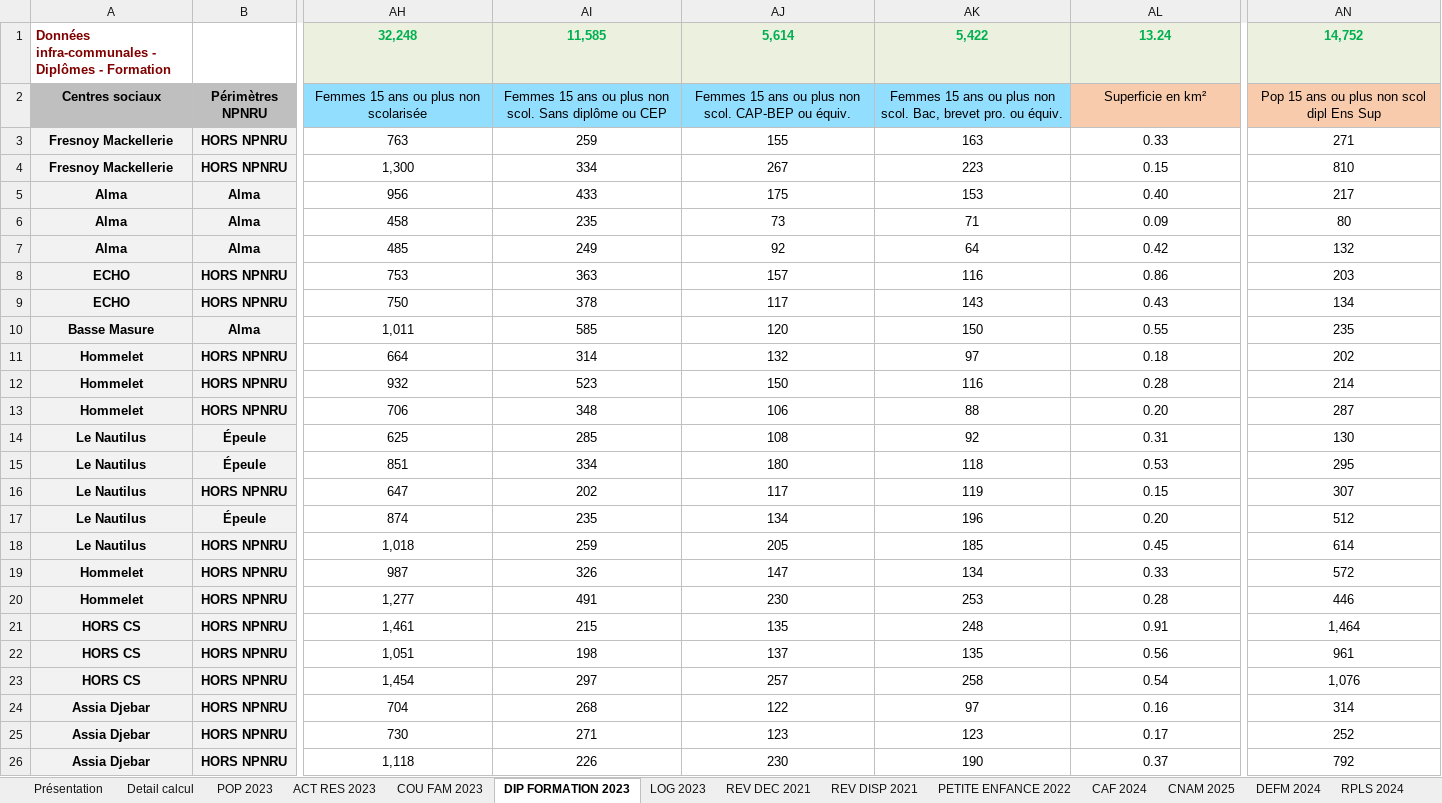
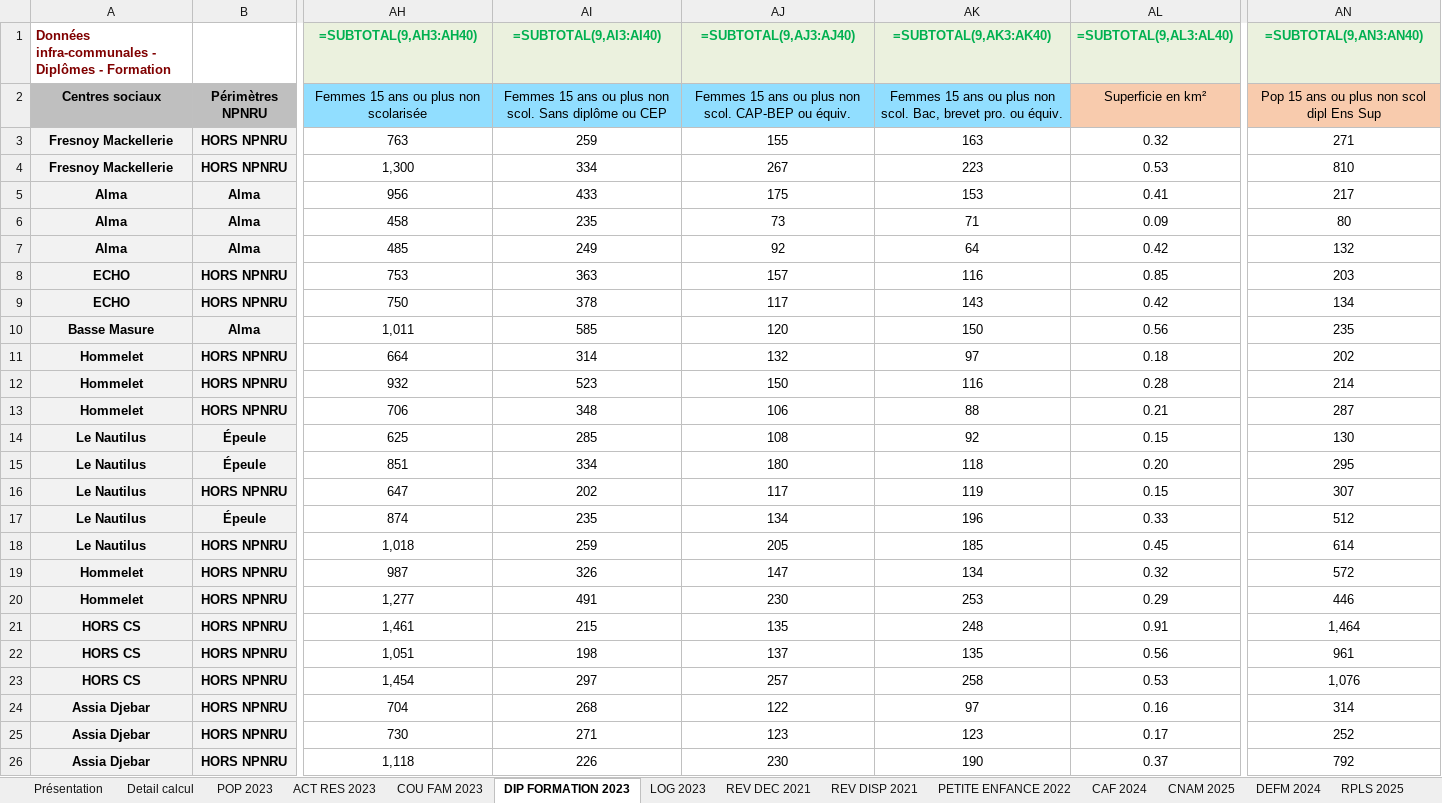
Before and after one commit to Twweetyy/ApplicationMAJ, an Excel workbook: TAB_BDDMAS_INSEE2023.xlsx, sheet DIP FORMATION 2023, drawn as a sheet; only a part is shown, gaps mark what is left out; values as stored, in another font and other column widths than the file's, no borders; formulas without a stored value are shown as written; table styles not drawn; removed rows and columns are numbered as before the commit, all else as after; rows hold the shown columns only; the diff covers the shown part only; the diff names each change by its address in the sheet, - before the commit and + after, or states it on an @@ line.

```diff
--- a/TAB_BDDMAS_INSEE2023.xlsx (sheet DIP FORMATION 2023)
+++ b/TAB_BDDMAS_INSEE2023.xlsx (sheet DIP FORMATION 2023)
-sheet tab: RPLS 2024
+sheet tab: RPLS 2025
-row 1: Données infra-communales - Diplômes - Formation |  | 32,248 | 11,585 | 5,614 | 5,422 | 13.24 | 14,752
+row 1: Données infra-communales - Diplômes - Formation |  | =SUBTOTAL(9,AH3:AH40) | =SUBTOTAL(9,AI3:AI40) | =SUBTOTAL(9,AJ3:AJ40) | =SUBTOTAL(9,AK3:AK40) | =SUBTOTAL(9,AL3:AL40) | =SUBTOTAL(9,AN3:AN40)
-AL3: 0.33
+AL3: 0.32
-AL4: 0.15
+AL4: 0.53
-AL5: 0.40
+AL5: 0.41
-AL8: 0.86
+AL8: 0.85
-AL9: 0.43
+AL9: 0.42
-AL10: 0.55
+AL10: 0.56
-AL13: 0.20
+AL13: 0.21
-AL14: 0.31
+AL14: 0.15
-AL15: 0.53
+AL15: 0.20
-AL17: 0.20
+AL17: 0.33
-AL19: 0.33
+AL19: 0.32
-AL20: 0.28
+AL20: 0.29
-AL23: 0.54
+AL23: 0.53
```
Also changed, not shown: 2 edited cells elsewhere in this sheet, sheet RPLS 2025, sheet POP 2023, sheet LOG 2023, sheet ACT RES 2023, sheet DEFM 2024, sheet COU FAM 2023, 6 more sheets, 2 other files.
